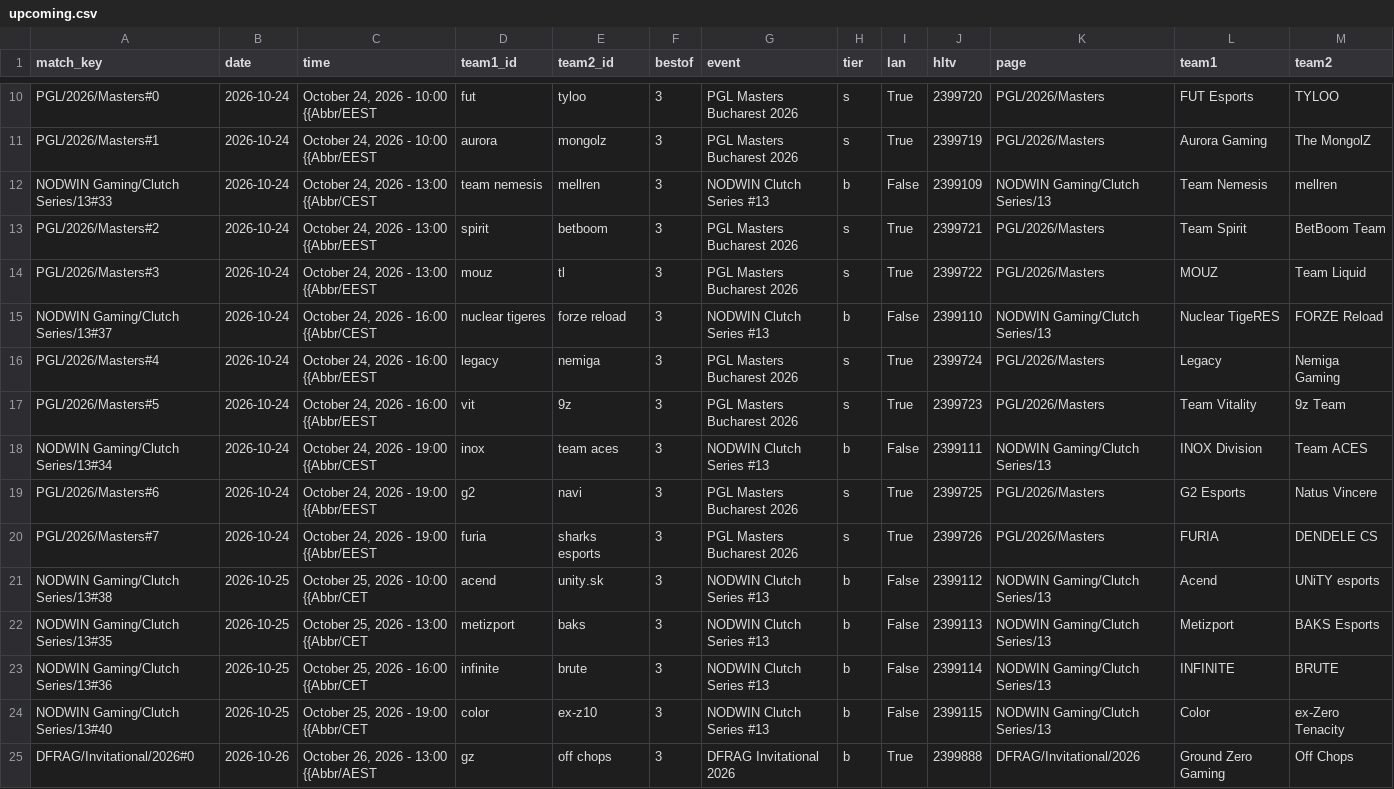
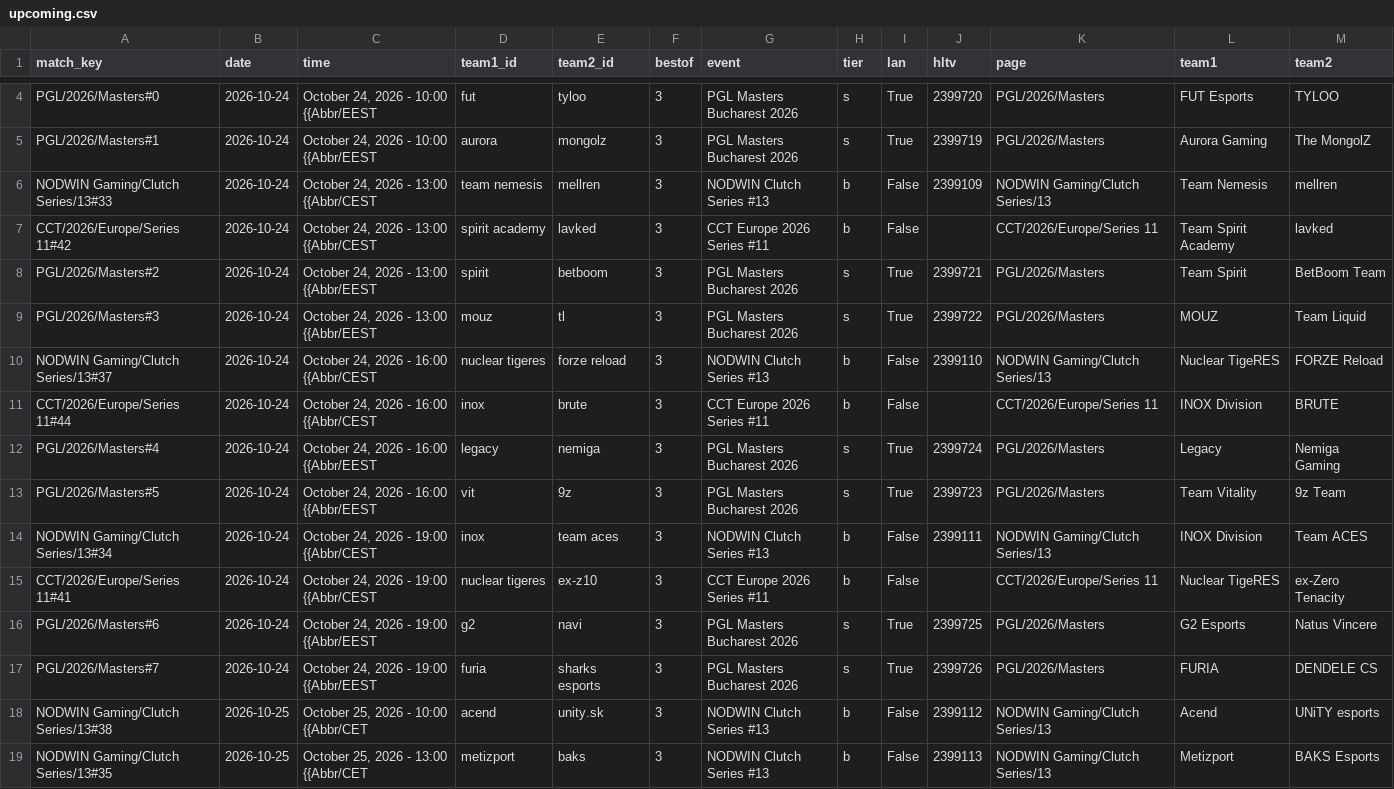
Before and after one commit to sb291099-create/Cs2-form, a CSV file: data/upcoming.csv, drawn as a sheet; only a part is shown, gaps mark what is left out; the shorter side is filled out with more unchanged rows; the diff covers the shown part only; the diff names each change by its address in the sheet, - before the commit and + after, or states it on an @@ line.

```diff
--- a/data/upcoming.csv
+++ b/data/upcoming.csv
+row 7: CCT/2026/Europe/Series 11#42 | 2026-10-24 | October 24, 2026 - 13:00 {{Abbr/CEST | spirit academy | lavked | 3 | CCT Europe 2026 Series #11 | b | False |  | CCT/2026/Europe/Series 11 | Team Spirit Academy | lavked
+row 11: CCT/2026/Europe/Series 11#44 | 2026-10-24 | October 24, 2026 - 16:00 {{Abbr/CEST | inox | brute | 3 | CCT Europe 2026 Series #11 | b | False |  | CCT/2026/Europe/Series 11 | INOX Division | BRUTE
+row 15: CCT/2026/Europe/Series 11#41 | 2026-10-24 | October 24, 2026 - 19:00 {{Abbr/CEST | nuclear tigeres | ex-z10 | 3 | CCT Europe 2026 Series #11 | b | False |  | CCT/2026/Europe/Series 11 | Nuclear TigeRES | ex-Zero Tenacity
```
Also changed, not shown: 1 added row and 7 removed rows elsewhere in this file, data/media.csv, data/rosters.csv, 3 other files.
